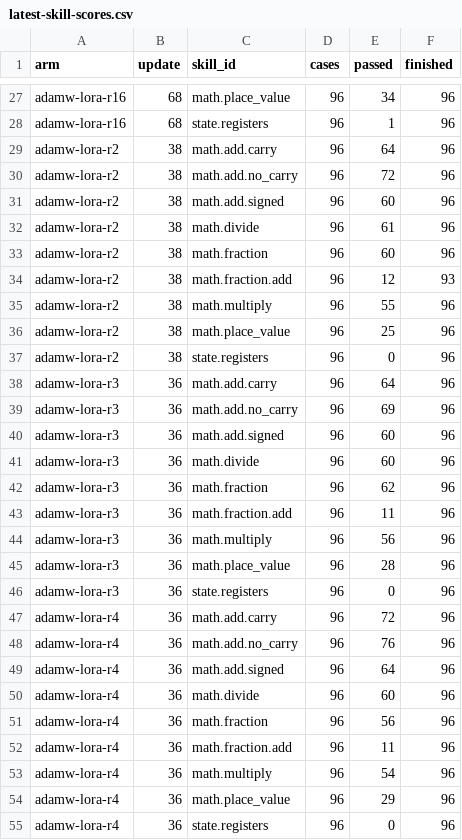
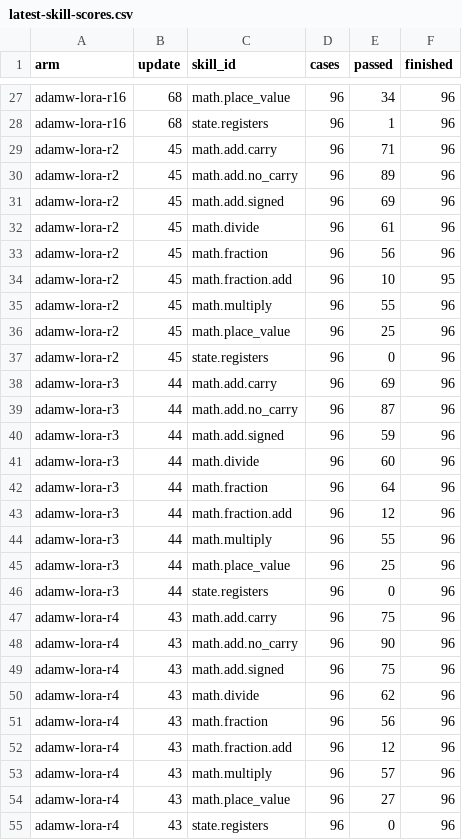
Before and after one commit to CC-David-CC/sss, a CSV file: docs/results/minicpm-20261026/latest-skill-scores.csv, drawn as a sheet; only a part is shown, gaps mark what is left out; the diff covers the shown part only.

```diff
--- a/docs/results/minicpm-20261026/latest-skill-scores.csv
+++ b/docs/results/minicpm-20261026/latest-skill-scores.csv
@@ -28,28 +28,28 @@ adamw-lora-r16,68,math.place_value,96,34,96
 adamw-lora-r16,68,state.registers,96,1,96
-adamw-lora-r2,38,math.add.carry,96,64,96
-adamw-lora-r2,38,math.add.no_carry,96,72,96
-adamw-lora-r2,38,math.add.signed,96,60,96
-adamw-lora-r2,38,math.divide,96,61,96
-adamw-lora-r2,38,math.fraction,96,60,96
-adamw-lora-r2,38,math.fraction.add,96,12,93
-adamw-lora-r2,38,math.multiply,96,55,96
-adamw-lora-r2,38,math.place_value,96,25,96
-adamw-lora-r2,38,state.registers,96,0,96
-adamw-lora-r3,36,math.add.carry,96,64,96
-adamw-lora-r3,36,math.add.no_carry,96,69,96
-adamw-lora-r3,36,math.add.signed,96,60,96
-adamw-lora-r3,36,math.divide,96,60,96
-adamw-lora-r3,36,math.fraction,96,62,96
-adamw-lora-r3,36,math.fraction.add,96,11,96
-adamw-lora-r3,36,math.multiply,96,56,96
-adamw-lora-r3,36,math.place_value,96,28,96
-adamw-lora-r3,36,state.registers,96,0,96
-adamw-lora-r4,36,math.add.carry,96,72,96
-adamw-lora-r4,36,math.add.no_carry,96,76,96
-adamw-lora-r4,36,math.add.signed,96,64,96
-adamw-lora-r4,36,math.divide,96,60,96
-adamw-lora-r4,36,math.fraction,96,56,96
-adamw-lora-r4,36,math.fraction.add,96,11,96
-adamw-lora-r4,36,math.multiply,96,54,96
-adamw-lora-r4,36,math.place_value,96,29,96
-adamw-lora-r4,36,state.registers,96,0,96
+adamw-lora-r2,45,math.add.carry,96,71,96
+adamw-lora-r2,45,math.add.no_carry,96,89,96
+adamw-lora-r2,45,math.add.signed,96,69,96
+adamw-lora-r2,45,math.divide,96,61,96
+adamw-lora-r2,45,math.fraction,96,56,96
+adamw-lora-r2,45,math.fraction.add,96,10,95
+adamw-lora-r2,45,math.multiply,96,55,96
+adamw-lora-r2,45,math.place_value,96,25,96
+adamw-lora-r2,45,state.registers,96,0,96
+adamw-lora-r3,44,math.add.carry,96,69,96
+adamw-lora-r3,44,math.add.no_carry,96,87,96
+adamw-lora-r3,44,math.add.signed,96,59,96
+adamw-lora-r3,44,math.divide,96,60,96
+adamw-lora-r3,44,math.fraction,96,64,96
+adamw-lora-r3,44,math.fraction.add,96,12,96
+adamw-lora-r3,44,math.multiply,96,55,96
+adamw-lora-r3,44,math.place_value,96,25,96
+adamw-lora-r3,44,state.registers,96,0,96
+adamw-lora-r4,43,math.add.carry,96,75,96
+adamw-lora-r4,43,math.add.no_carry,96,90,96
+adamw-lora-r4,43,math.add.signed,96,75,96
+adamw-lora-r4,43,math.divide,96,62,96
+adamw-lora-r4,43,math.fraction,96,56,96
+adamw-lora-r4,43,math.fraction.add,96,12,96
+adamw-lora-r4,43,math.multiply,96,57,96
+adamw-lora-r4,43,math.place_value,96,27,96
+adamw-lora-r4,43,state.registers,96,0,96
```
Also changed, not shown: 94 edited cells elsewhere in this file, 6 other files.
